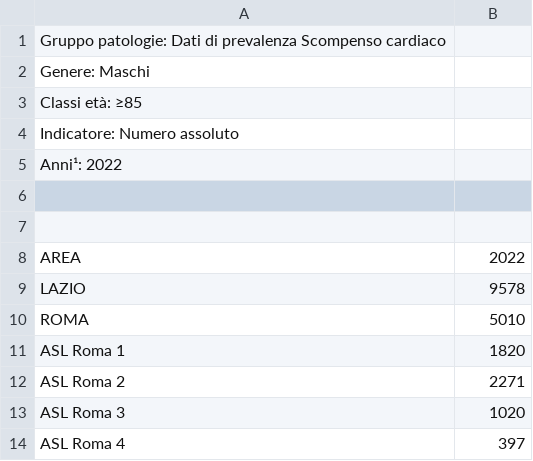
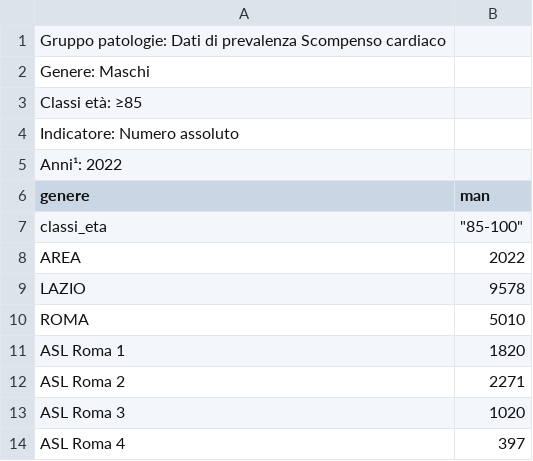
Before and after one commit to RoccoPaolillo/IPF_multidim, a CSV file: GIS/data/lazio_ASL_istat/hearth_failure/M85_100HF.csv, drawn as a sheet; only a part is shown; the diff names each change by its address in the sheet, - before the commit and + after, or states it on an @@ line.

```diff
--- a/GIS/data/lazio_ASL_istat/hearth_failure/M85_100HF.csv
+++ b/GIS/data/lazio_ASL_istat/hearth_failure/M85_100HF.csv
-row 6: (empty)
+row 6: genere | man
-row 7: (empty)
+row 7: classi_eta | "85-100"
```
Also changed, not shown: GIS/data/lazio_ASL_istat/hearth_failure/M50_54HF.csv, GIS/data/lazio_ASL_istat/hearth_failure/M55_59HF.csv, 6 other files.
